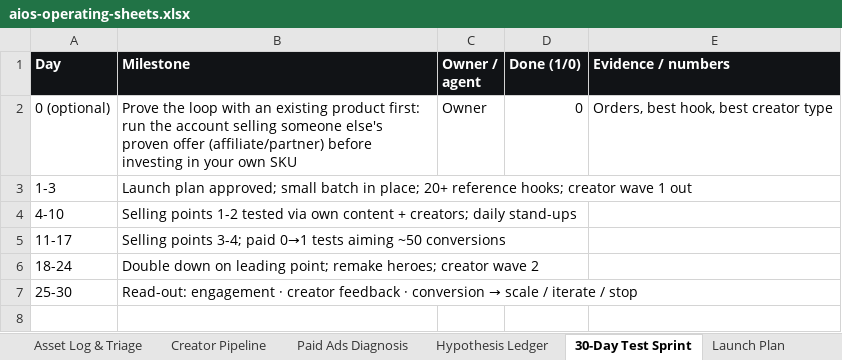
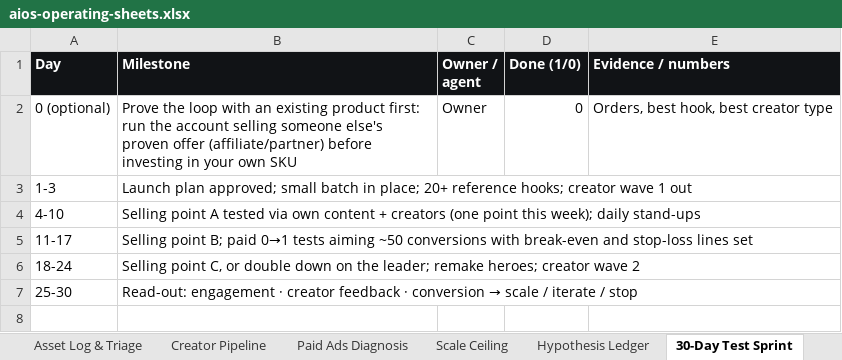
Before and after one commit to daocoding/aios, an Excel workbook: templates/aios-operating-sheets.xlsx, sheet 30-Day Test Sprint, drawn as a sheet; only a part is shown; values as stored, in another font and other column widths than the file's, no borders; the diff names each change by its address in the sheet, - before the commit and + after, or states it on an @@ line.

Commit message:
Sheets: CC's full unit-economics stack (warehousing, payout 6%+$0.30 = 7% fee share, refunds, creators+ads; reproduces $29.99 -> 31.92/38.92/56.08/26.08%/54.76 in Python, JS and browser engines + xlsx), ad stop-loss line, new Scale Ceiling sheet, three-batch cash check, market stage = CC's 3 stages with example markets (stage 4 labelled aiOS addition) + supply-chain gate + routes by background, 6-second/60% hook gate, one selling point per week, aiOS-default labels; tests

```diff
--- a/templates/aios-operating-sheets.xlsx (sheet 30-Day Test Sprint)
+++ b/templates/aios-operating-sheets.xlsx (sheet 30-Day Test Sprint)
+sheet tab: Scale Ceiling
-B4 (Milestone): Selling points 1-2 tested via own content + creators; daily stand-ups
+B4 (Milestone): Selling point A tested via own content + creators (one point this week); daily stand-ups
-B5 (Milestone): Selling points 3-4; paid 0→1 tests aiming ~50 conversions
+B5 (Milestone): Selling point B; paid 0→1 tests aiming ~50 conversions with break-even and stop-loss lines set
-B6 (Milestone): Double down on leading point; remake heroes;…
+B6 (Milestone): Selling point C, or double down on the leader; remake heroes;…
```
Also changed, not shown: sheet Market Stage & Fit, sheet Offer Scorecard, sheet Paid Ads Diagnosis, sheet Asset Log & Triage, sheet Unit Economics, sheet Hypothesis Ledger, 2 more sheets, templates/xlsx/ad-diagnosis.xlsx, templates/xlsx/hook-library.xlsx, 30 other files.
